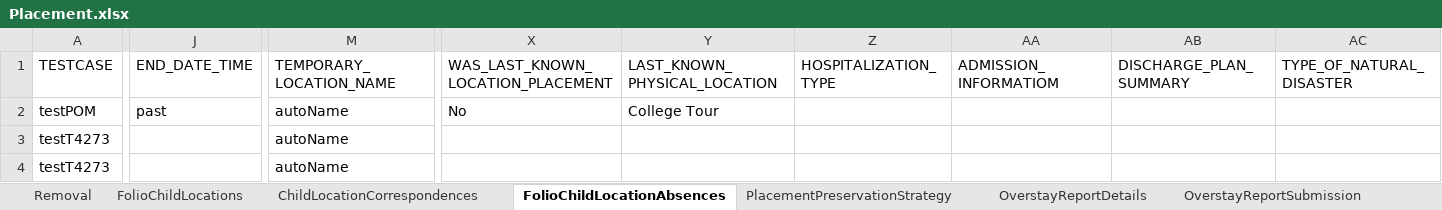
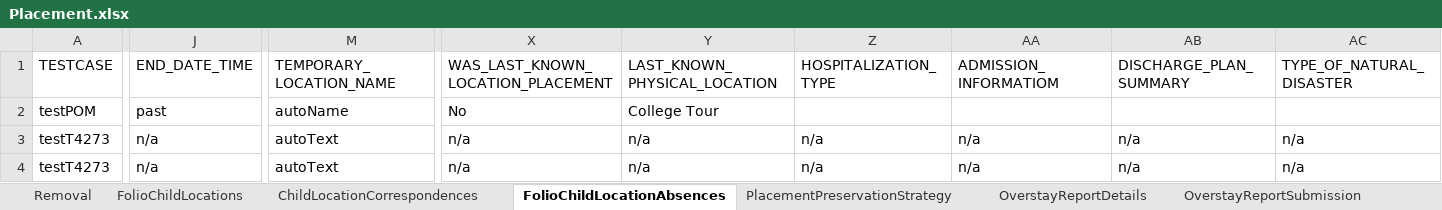
Before and after one commit to nitishhkthakur/Test_Data_repository, an Excel workbook: Placement.xlsx, sheet FolioChildLocationAbsences, drawn as a sheet; only a part is shown, gaps mark what is left out; values as stored, in another font and other column widths than the file's, no borders; the diff covers the shown part only; the diff names each change by its address in the sheet, - before the commit and + after, or states it on an @@ line.

```diff
--- a/Placement.xlsx (sheet FolioChildLocationAbsences)
+++ b/Placement.xlsx (sheet FolioChildLocationAbsences)
-J3:J4 (END_DATE_TIME): (empty)
+J3:J4 (END_DATE_TIME): n/a
-M3:M4 (TEMPORARY_LOCATION_NAME): autoName
+M3:M4 (TEMPORARY_LOCATION_NAME): autoText
-X3:X4: (empty)
+X3:X4: n/a
-Y3:Y4 (LAST_KNOWN_PHYSICAL_LOCATION): (empty)
+Y3:Y4 (LAST_KNOWN_PHYSICAL_LOCATION): n/a
-Z3:Z4 (HOSPITALIZATION_TYPE): (empty)
+Z3:Z4 (HOSPITALIZATION_TYPE): n/a
-AA3:AA4 (ADMISSION_INFORMATIOM): (empty)
+AA3:AA4 (ADMISSION_INFORMATIOM): n/a
-AB3:AB4 (DISCHARGE_PLAN_SUMMARY): (empty)
+AB3:AB4 (DISCHARGE_PLAN_SUMMARY): n/a
-AC3:AC4 (TYPE_OF_NATURAL_DISASTER): (empty)
+AC3:AC4 (TYPE_OF_NATURAL_DISASTER): n/a
```
Also changed, not shown: 2 edited cells elsewhere in this sheet, sheet FolioChildLocations, sheet FolioProviderSearch, sheet Removal, sheet ProviderOptions, sheet FolioPlacement, sheet FolioChildLocationContactLogs, 1 more sheet, other sheet tabs.
